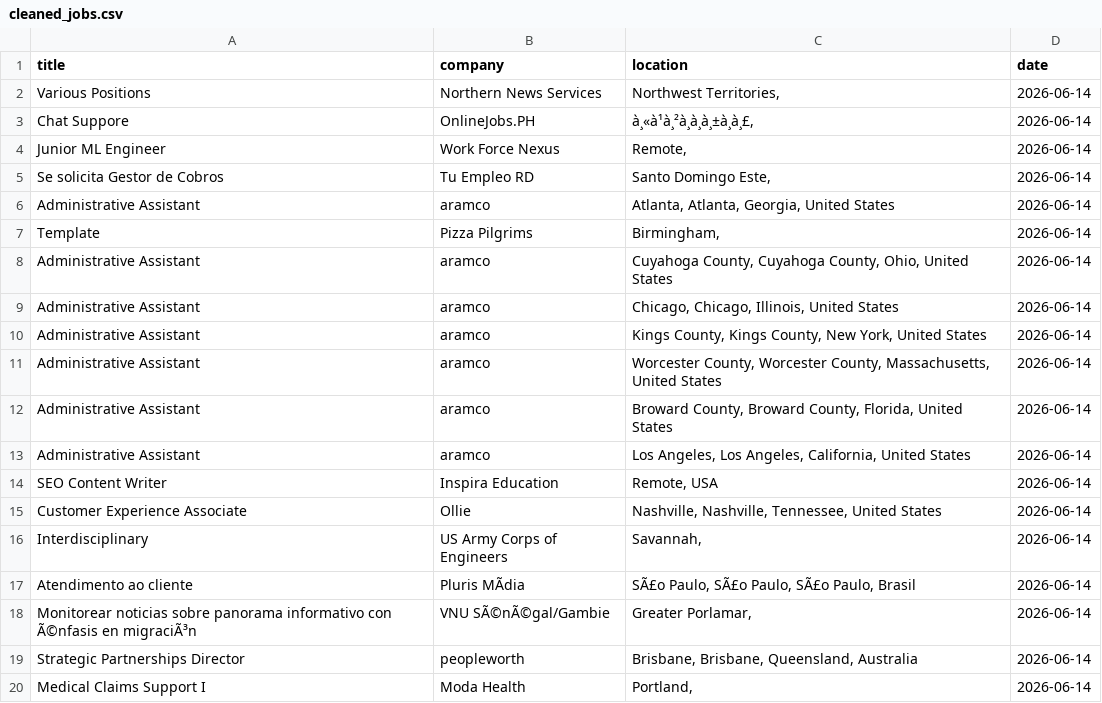
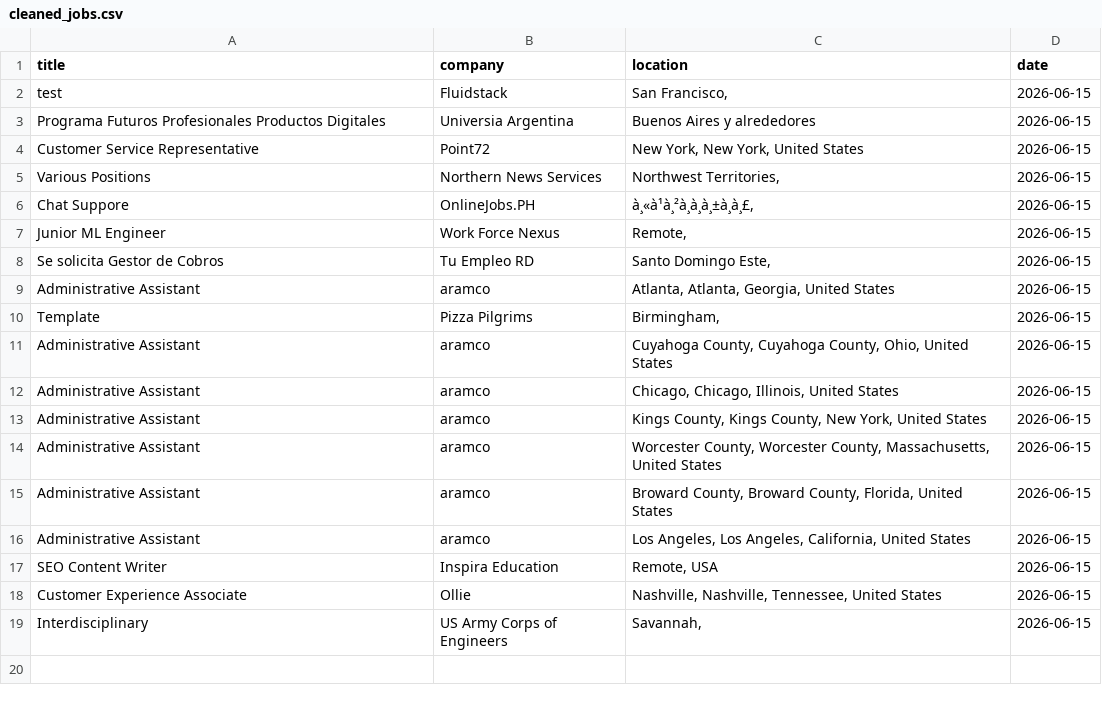
Before and after one commit to vvreddy4/Data-pipeline, a CSV file: data/cleaned_jobs.csv, drawn as a sheet; removed rows and columns are numbered as before the commit, all else as after; the diff names each change by its address in the sheet, - before the commit and + after, or states it on an @@ line.

Commit message:
Daily job data update

```diff
--- a/data/cleaned_jobs.csv
+++ b/data/cleaned_jobs.csv
+row 2: test | Fluidstack | San Francisco, | 2026-06-15
+row 3: Programa Futuros Profesionales Productos Digitales | Universia Argentina | Buenos Aires y alrededores | 2026-06-15
+row 4: Customer Service Representative | Point72 | New York, New York, United States | 2026-06-15
-D5:D19 (date): 2026-06-14
+D5:D19 (date): 2026-06-15
-row 17: Atendimento ao cliente | Pluris MÃdia | SÃ£o Paulo, SÃ£o Paulo, SÃ£o Paulo, Brasil | 2026-06-14
-row 18: Monitorear noticias sobre panorama informativo con Ã©nfasis en migraciÃ³n | VNU SÃ©nÃ©gal/Gambie | Greater Porlamar, | 2026-06-14
-row 19: Strategic Partnerships Director | peopleworth | Brisbane, Brisbane, Queensland, Australia | 2026-06-14
-row 20: Medical Claims Support I | Moda Health | Portland, | 2026-06-14
```
Also changed, not shown: data/raw_jobs.csv.
